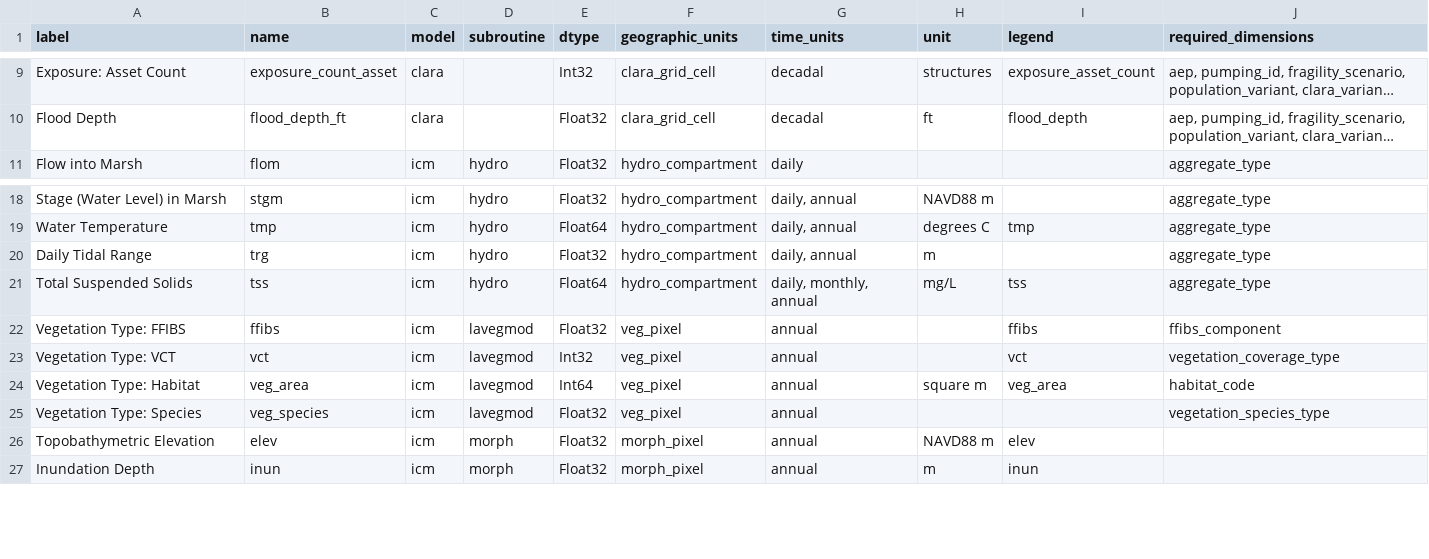
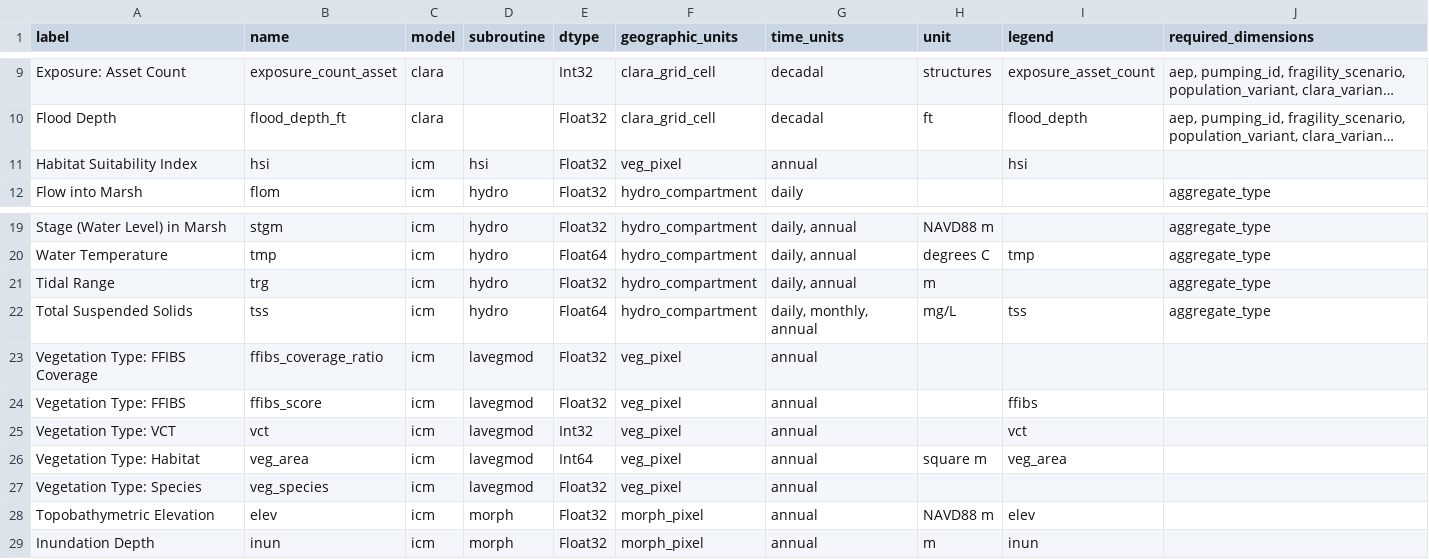
Before and after one commit to pscedu/cpra.mp.data, a CSV file: cpra/mp/data/structure/variables.csv, drawn as a sheet; only a part is shown, gaps mark what is left out; long unchanged cells end in …; addresses are those after the commit; the diff names each change by its address in the sheet, - before the commit and + after, or states it on an @@ line.

Commit message:
feat(structure): update data structure

```diff
--- a/cpra/mp/data/structure/variables.csv
+++ b/cpra/mp/data/structure/variables.csv
+row 11: Habitat Suitability Index | hsi | icm | hsi | Float32 | veg_pixel | annual |  | hsi
-A21 (label): Daily Tidal Range
+A21 (label): Tidal Range
+row 23: Vegetation Type: FFIBS Coverage | ffibs_coverage_ratio | icm | lavegmod | Float32 | veg_pixel | annual
-B24 (name): ffibs
+B24 (name): ffibs_score
-J24 (required_dimensions): ffibs_component
+J24 (required_dimensions): (empty)
-J25 (required_dimensions): vegetation_coverage_type
+J25 (required_dimensions): (empty)
-J26 (required_dimensions): habitat_code
+J26 (required_dimensions): (empty)
-J27 (required_dimensions): vegetation_species_type
+J27 (required_dimensions): (empty)
```
Also changed, not shown: cpra/mp/data/structure/dimension_values.csv, cpra/mp/data/structure/dimensions.csv.
